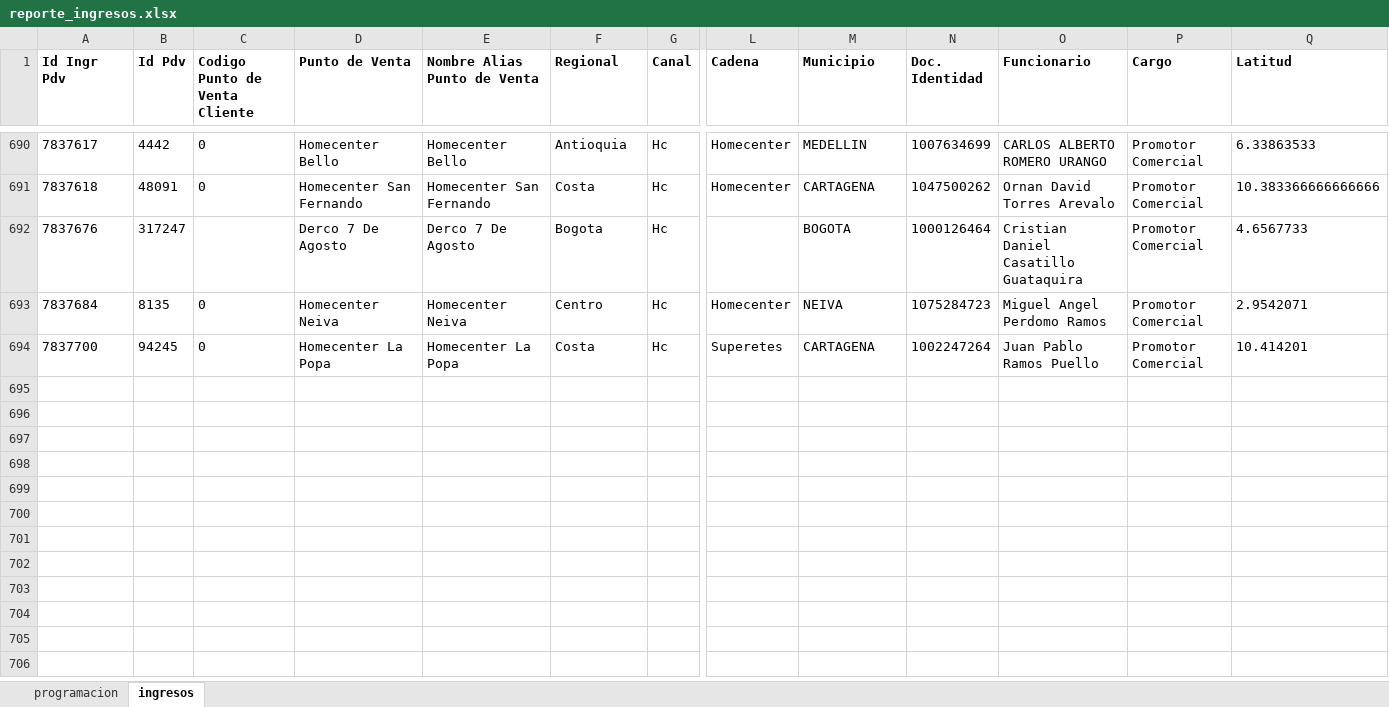
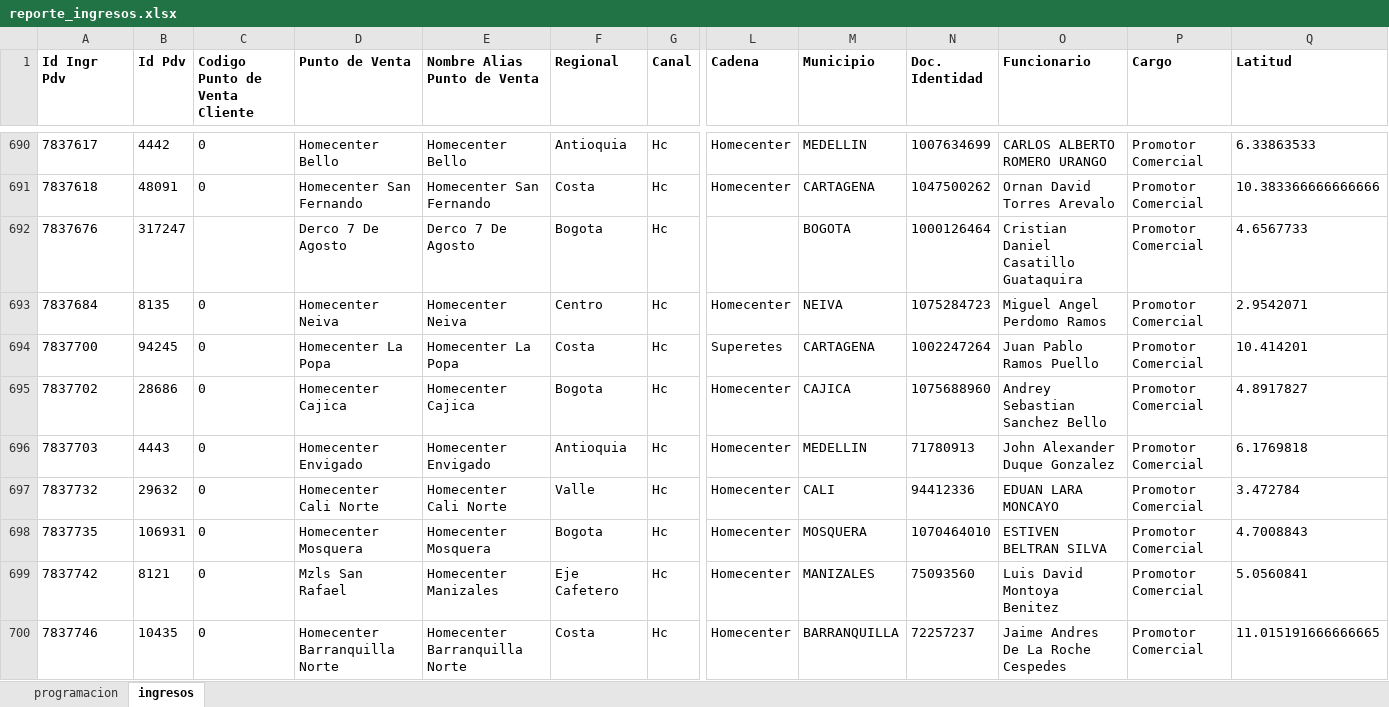
Before and after one commit to johangarzon19/monitor-ingresosv2, an Excel workbook: data/reporte_ingresos.xlsx, sheet ingresos, drawn as a sheet; only a part is shown, gaps mark what is left out; values as stored, in another font and other column widths than the file's, no borders; rows hold the shown columns only; the diff covers the shown part only; the diff names each change by its address in the sheet, - before the commit and + after, or states it on an @@ line.

Commit message:
Actualizar datos de ingresos

```diff
--- a/data/reporte_ingresos.xlsx (sheet ingresos)
+++ b/data/reporte_ingresos.xlsx (sheet ingresos)
+row 695: 7837702 | 28686 | 0 | Homecenter Cajica | Homecenter Cajica | Bogota | Hc | Homecenter | CAJICA | 1075688960 | Andrey Sebastian Sanchez Bello | Promotor Comercial | 4.8917827
+row 696: 7837703 | 4443 | 0 | Homecenter Envigado | Homecenter Envigado | Antioquia | Hc | Homecenter | MEDELLIN | 71780913 | John Alexander Duque Gonzalez | Promotor Comercial | 6.1769818
+row 697: 7837732 | 29632 | 0 | Homecenter Cali Norte | Homecenter Cali Norte | Valle | Hc | Homecenter | CALI | 94412336 | EDUAN LARA MONCAYO | Promotor Comercial | 3.472784
+row 698: 7837735 | 106931 | 0 | Homecenter Mosquera | Homecenter Mosquera | Bogota | Hc | Homecenter | MOSQUERA | 1070464010 | ESTIVEN BELTRAN SILVA | Promotor Comercial | 4.7008843
+row 699: 7837742 | 8121 | 0 | Mzls San Rafael | Homecenter Manizales | Eje Cafetero | Hc | Homecenter | MANIZALES | 75093560 | Luis David Montoya Benitez | Promotor Comercial | 5.0560841
+row 700: 7837746 | 10435 | 0 | Homecenter Barranquilla Norte | Homecenter Barranquilla Norte | Costa | Hc | Homecenter | BARRANQUILLA | 72257237 | Jaime Andres De La Roche Cespedes | Promotor Comercial | 11.015191666666665
```
Also changed, not shown: 6 added rows elsewhere in this sheet.
